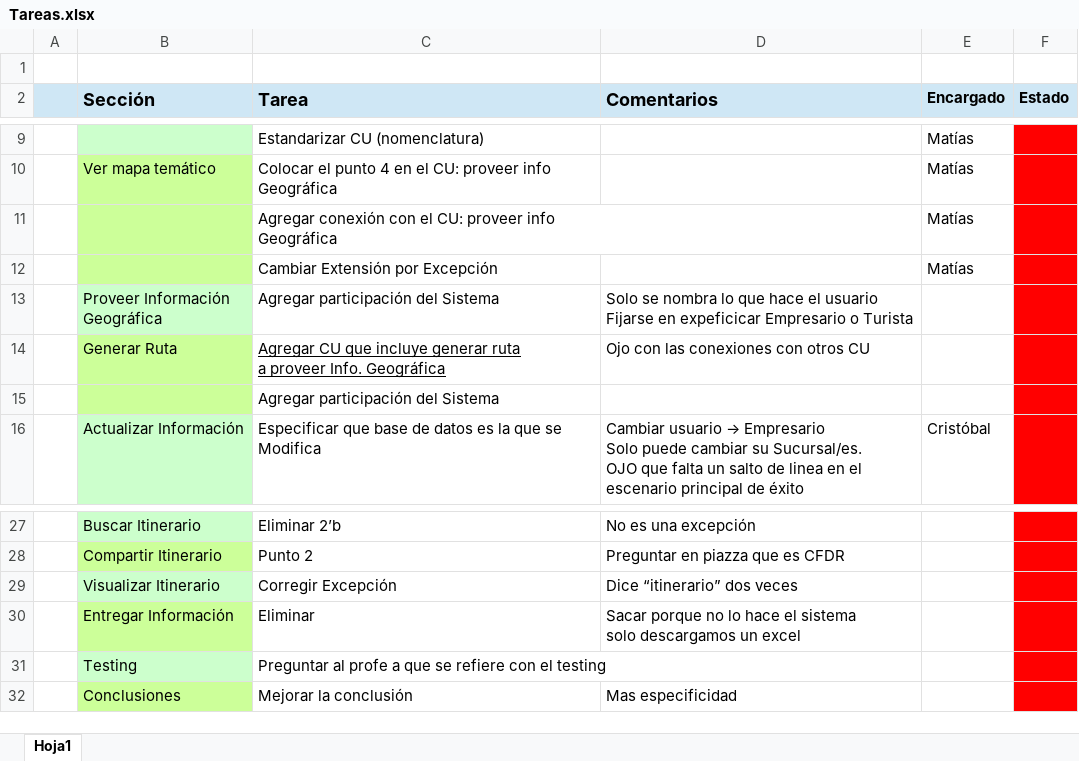
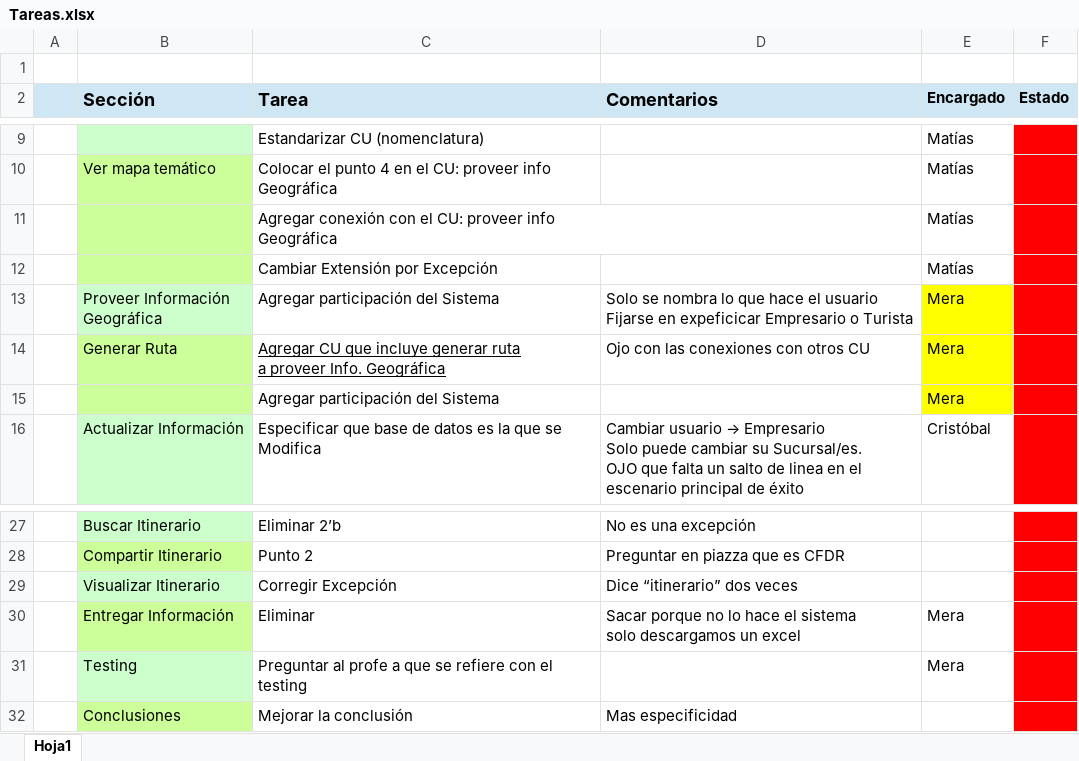
Before and after one commit to matisin/IS, an Excel workbook: Tareas.xlsx, sheet Hoja1, drawn as a sheet; only a part is shown, gaps mark what is left out; values as stored, in another font and other column widths than the file's, no borders; the diff names each change by its address in the sheet, - before the commit and + after, or states it on an @@ line.

```diff
--- a/Tareas.xlsx (sheet Hoja1)
+++ b/Tareas.xlsx (sheet Hoja1)
-E13:E15 (Encargado): (empty)
+E13:E15 (Encargado): Mera
-E13:E15 fill: none
+E13:E15 fill: #FFFF00
-E30:E31 (Encargado): (empty)
+E30:E31 (Encargado): Mera
```
Also changed, not shown: 1 other file.
